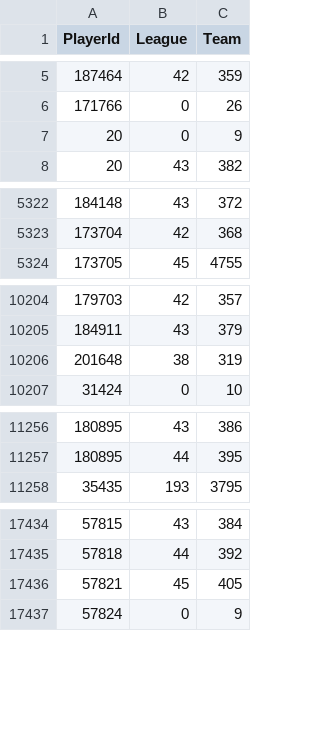
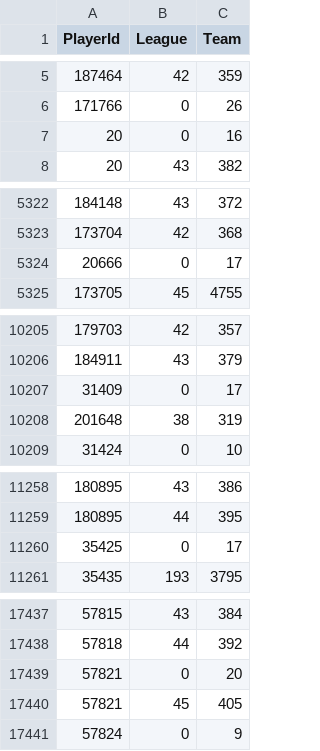
Before and after one commit to jvvbs/mjsl-csvs, a CSV file: player_rights.csv, drawn as a sheet; only a part is shown, gaps mark what is left out; the diff covers the shown part only.

```diff
--- a/player_rights.csv
+++ b/player_rights.csv
@@ -6,3 +6,3 @@ PlayerId;League;Team
 171766;0;26
-20;0;9
+20;0;16
 20;43;382
@@ -5323,2 +5323,3 @@ PlayerId;League;Team
 173704;42;368
+20666;0;17
 173705;45;4755
@@ -10205,2 +10206,3 @@ PlayerId;League;Team
 184911;43;379
+31409;0;17
 201648;38;319
@@ -11257,2 +11259,3 @@ PlayerId;League;Team
 180895;44;395
+35425;0;17
 35435;193;3795
@@ -17435,2 +17438,3 @@ PlayerId;League;Team
 57818;44;392
+57821;0;20
 57821;45;405
```
Also changed, not shown: 35 edited cells elsewhere in this file, player_goalie_career_stats_ps.csv, player_goalie_stats_ps.csv, 17 other files.
